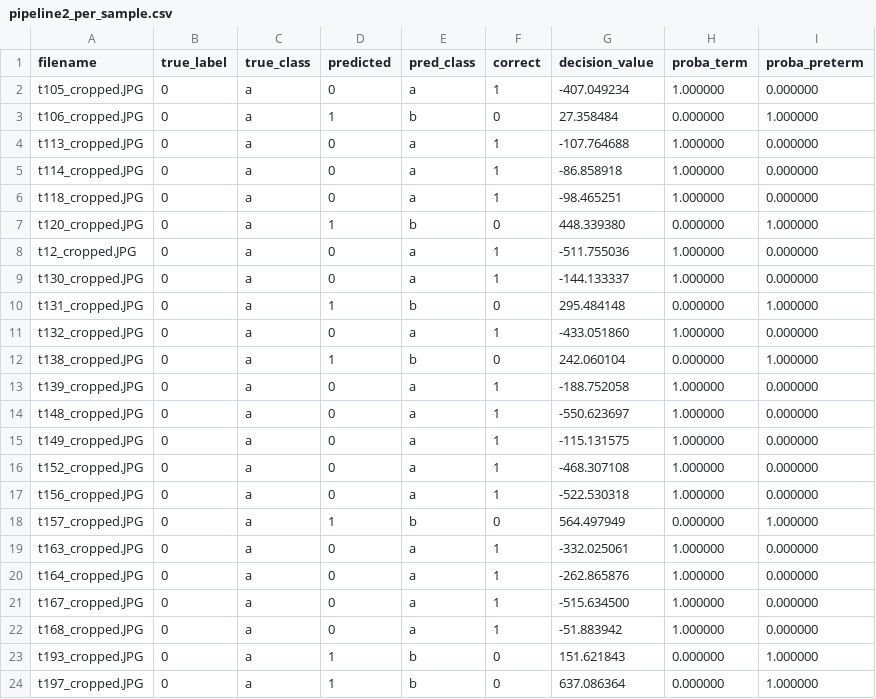
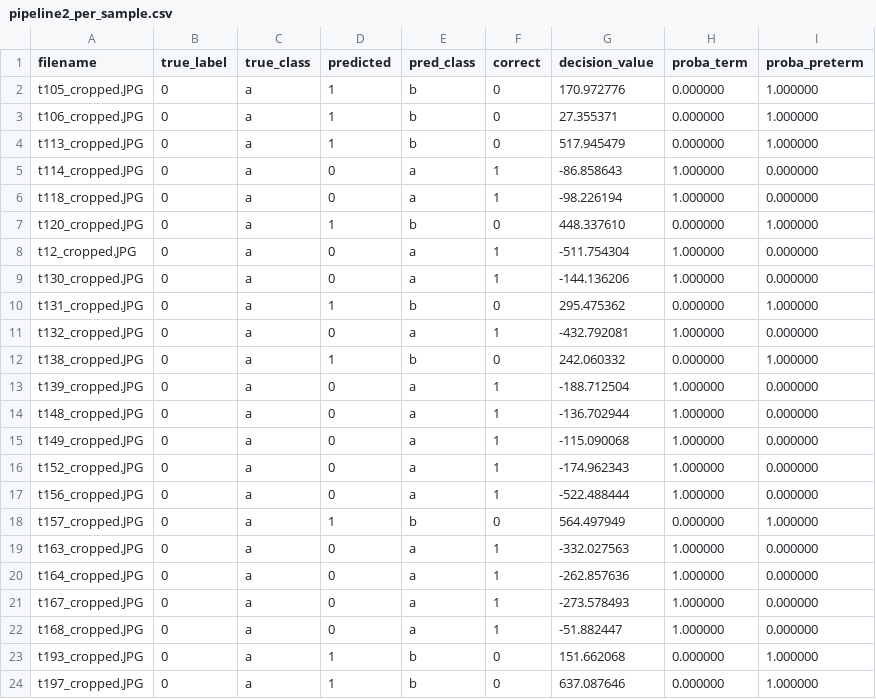
Before and after one commit to bykhov/term_preterm, a CSV file: best_image/pipeline2_per_sample.csv, drawn as a sheet; only a part is shown; the diff covers the shown part only.

```diff
--- a/best_image/pipeline2_per_sample.csv
+++ b/best_image/pipeline2_per_sample.csv
@@ -1,24 +1,24 @@
 filename,true_label,true_class,predicted,pred_class,correct,decision_value,proba_term,proba_preterm
-t105_cropped.JPG,0,a,0,a,1,-407.049234,1.000000,0.000000
-t106_cropped.JPG,0,a,1,b,0,27.358484,0.000000,1.000000
-t113_cropped.JPG,0,a,0,a,1,-107.764688,1.000000,0.000000
-t114_cropped.JPG,0,a,0,a,1,-86.858918,1.000000,0.000000
-t118_cropped.JPG,0,a,0,a,1,-98.465251,1.000000,0.000000
-t120_cropped.JPG,0,a,1,b,0,448.339380,0.000000,1.000000
-t12_cropped.JPG,0,a,0,a,1,-511.755036,1.000000,0.000000
-t130_cropped.JPG,0,a,0,a,1,-144.133337,1.000000,0.000000
-t131_cropped.JPG,0,a,1,b,0,295.484148,0.000000,1.000000
-t132_cropped.JPG,0,a,0,a,1,-433.051860,1.000000,0.000000
-t138_cropped.JPG,0,a,1,b,0,242.060104,0.000000,1.000000
-t139_cropped.JPG,0,a,0,a,1,-188.752058,1.000000,0.000000
-t148_cropped.JPG,0,a,0,a,1,-550.623697,1.000000,0.000000
-t149_cropped.JPG,0,a,0,a,1,-115.131575,1.000000,0.000000
-t152_cropped.JPG,0,a,0,a,1,-468.307108,1.000000,0.000000
-t156_cropped.JPG,0,a,0,a,1,-522.530318,1.000000,0.000000
+t105_cropped.JPG,0,a,1,b,0,170.972776,0.000000,1.000000
+t106_cropped.JPG,0,a,1,b,0,27.355371,0.000000,1.000000
+t113_cropped.JPG,0,a,1,b,0,517.945479,0.000000,1.000000
+t114_cropped.JPG,0,a,0,a,1,-86.858643,1.000000,0.000000
+t118_cropped.JPG,0,a,0,a,1,-98.226194,1.000000,0.000000
+t120_cropped.JPG,0,a,1,b,0,448.337610,0.000000,1.000000
+t12_cropped.JPG,0,a,0,a,1,-511.754304,1.000000,0.000000
+t130_cropped.JPG,0,a,0,a,1,-144.136206,1.000000,0.000000
+t131_cropped.JPG,0,a,1,b,0,295.475362,0.000000,1.000000
+t132_cropped.JPG,0,a,0,a,1,-432.792081,1.000000,0.000000
+t138_cropped.JPG,0,a,1,b,0,242.060332,0.000000,1.000000
+t139_cropped.JPG,0,a,0,a,1,-188.712504,1.000000,0.000000
+t148_cropped.JPG,0,a,0,a,1,-136.702944,1.000000,0.000000
+t149_cropped.JPG,0,a,0,a,1,-115.090068,1.000000,0.000000
+t152_cropped.JPG,0,a,0,a,1,-174.962343,1.000000,0.000000
+t156_cropped.JPG,0,a,0,a,1,-522.488444,1.000000,0.000000
 t157_cropped.JPG,0,a,1,b,0,564.497949,0.000000,1.000000
-t163_cropped.JPG,0,a,0,a,1,-332.025061,1.000000,0.000000
-t164_cropped.JPG,0,a,0,a,1,-262.865876,1.000000,0.000000
-t167_cropped.JPG,0,a,0,a,1,-515.634500,1.000000,0.000000
-t168_cropped.JPG,0,a,0,a,1,-51.883942,1.000000,0.000000
-t193_cropped.JPG,0,a,1,b,0,151.621843,0.000000,1.000000
-t197_cropped.JPG,0,a,1,b,0,637.086364,0.000000,1.000000
+t163_cropped.JPG,0,a,0,a,1,-332.027563,1.000000,0.000000
+t164_cropped.JPG,0,a,0,a,1,-262.857636,1.000000,0.000000
+t167_cropped.JPG,0,a,0,a,1,-273.578493,1.000000,0.000000
+t168_cropped.JPG,0,a,0,a,1,-51.882447,1.000000,0.000000
+t193_cropped.JPG,0,a,1,b,0,151.662068,0.000000,1.000000
+t197_cropped.JPG,0,a,1,b,0,637.087646,0.000000,1.000000
```
Also changed, not shown: 67 edited cells elsewhere in this file, best_clinical/clinical1_lda_proba.csv, best_clinical/clinical2_logreg_proba.csv, 28 other files.
